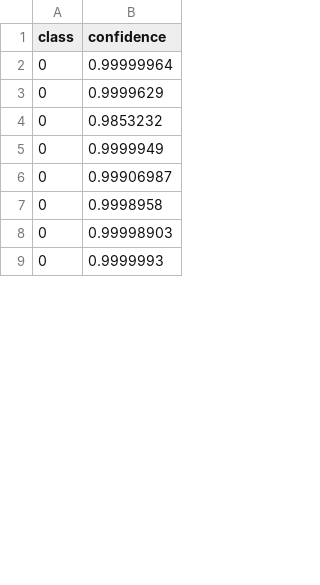
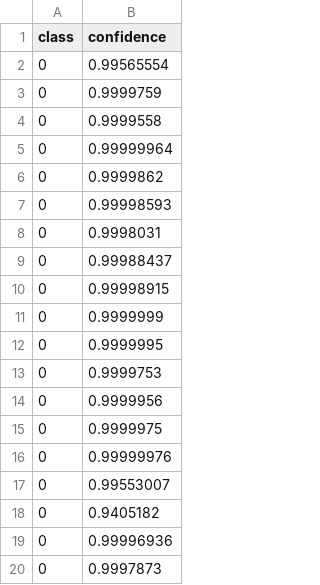
Before and after one commit to charlesluizmendes/RadnetFusion, a CSV file: outputs/inference_output.csv, drawn as a sheet; only a part is shown; the shorter side is filled out with more unchanged rows; the diff covers the shown part only.

```diff
--- a/outputs/inference_output.csv
+++ b/outputs/inference_output.csv
@@ -1,8 +1,20 @@
 class,confidence
+0,0.99565554
+0,0.9999759
+0,0.9999558
 0,0.99999964
-0,0.9999629
-0,0.9853232
-0,0.9999949
-0,0.99906987
-0,0.9998958
-0,0.99998903
+0,0.9999862
+0,0.99998593
+0,0.9998031
+0,0.99988437
+0,0.99998915
+0,0.9999999
+0,0.9999995
+0,0.9999753
+0,0.9999956
+0,0.9999975
+0,0.99999976
+0,0.99553007
+0,0.9405182
+0,0.99996936
+0,0.9997873
```
Also changed, not shown: 26 added rows, 37 removed rows, 1 moved row and 21 edited cells elsewhere in this file, inputs/edges_input.csv, inputs/radnet_input.csv, 8 other files.
